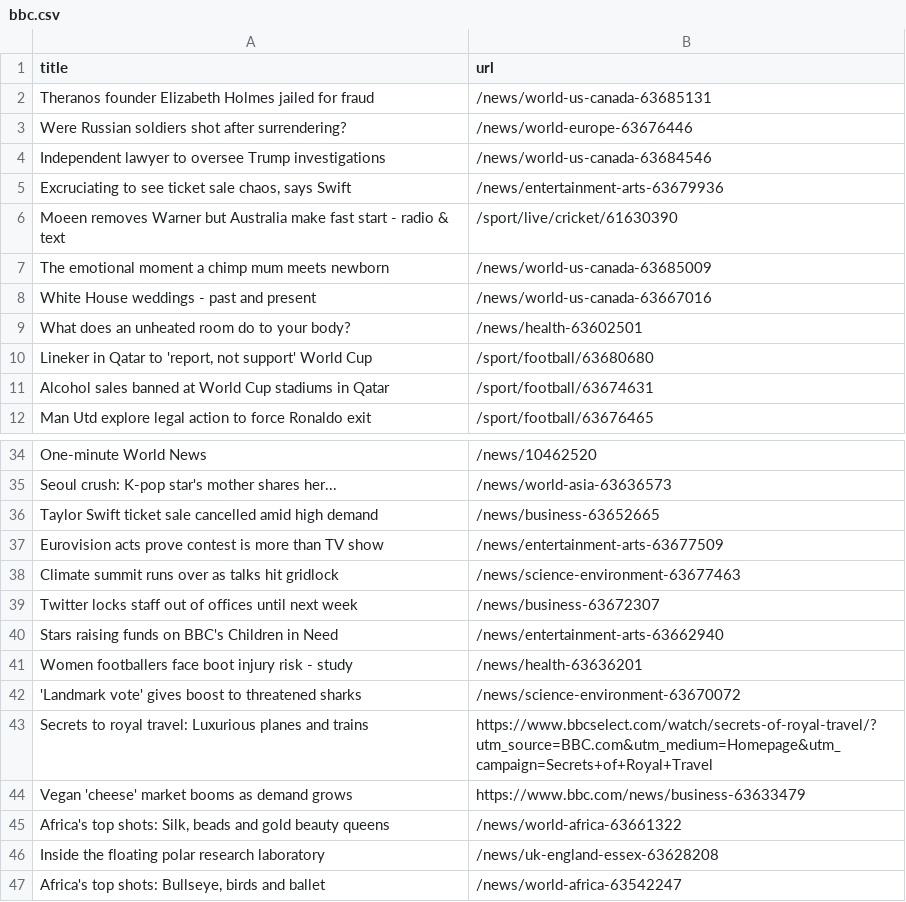
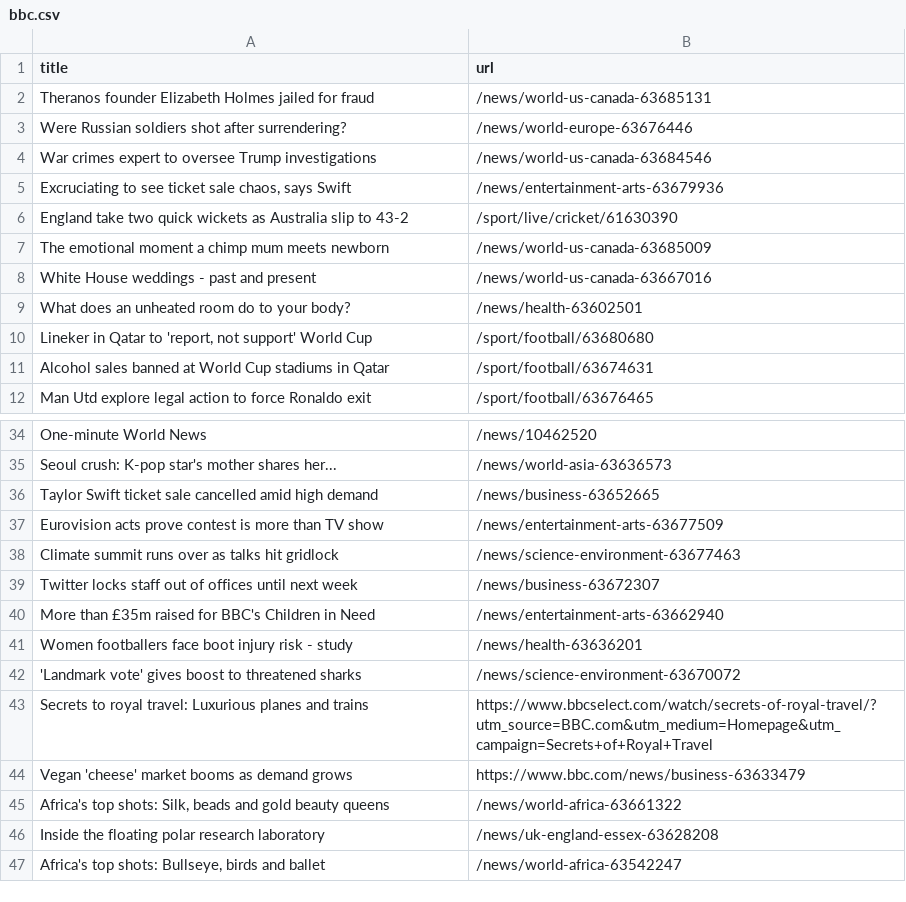
Before and after one commit to stanleydai/automatic-scraper, a CSV file: bbc.csv, drawn as a sheet; only a part is shown, gaps mark what is left out.

```diff
--- a/bbc.csv
+++ b/bbc.csv
@@ -3,5 +3,5 @@ Theranos founder Elizabeth Holmes jailed for fraud,/news/world-us-canada-6368513
 Were Russian soldiers shot after surrendering?,/news/world-europe-63676446
-Independent lawyer to oversee Trump investigations,/news/world-us-canada-63684546
+War crimes expert to oversee Trump investigations,/news/world-us-canada-63684546
 "Excruciating to see ticket sale chaos, says Swift",/news/entertainment-arts-63679936
-Moeen removes Warner but Australia make fast start - radio & text,/sport/live/cricket/61630390
+England take two quick wickets as Australia slip to 43-2,/sport/live/cricket/61630390
 The emotional moment a chimp mum meets newborn,/news/world-us-canada-63685009
@@ -39,3 +39,3 @@ Climate summit runs over as talks hit gridlock,/news/science-environment-6367746
 Twitter locks staff out of offices until next week,/news/business-63672307
-Stars raising funds on BBC's Children in Need,/news/entertainment-arts-63662940
+More than £35m raised for BBC's Children in Need,/news/entertainment-arts-63662940
 Women footballers face boot injury risk - study,/news/health-63636201
```
